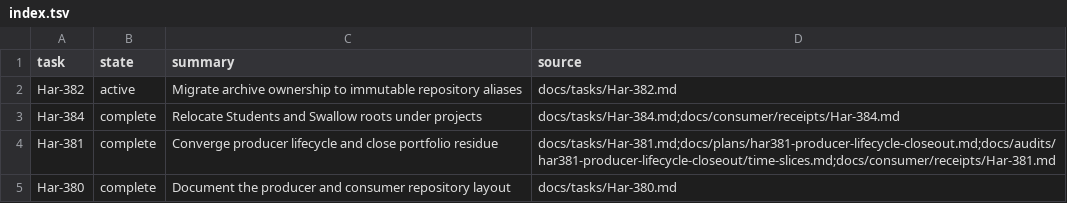
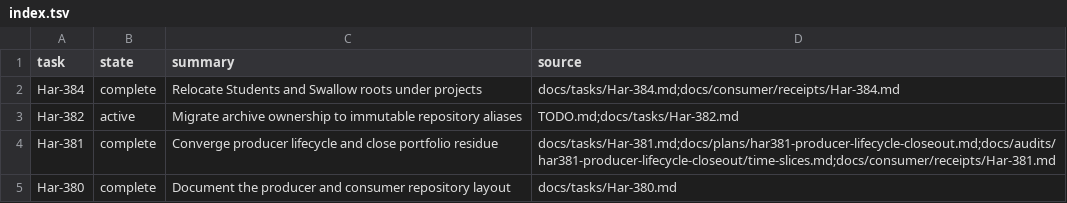
Before and after one commit to rioyokotalab/harness, a TSV file: docs/tasks/index.tsv, drawn as a sheet; only a part is shown; removed rows and columns are numbered as before the commit, all else as after; the diff names each change by its address in the sheet, - before the commit and + after, or states it on an @@ line.

```diff
--- a/docs/tasks/index.tsv
+++ b/docs/tasks/index.tsv
-row 2: Har-382 | active | Migrate archive ownership to immutable repository aliases | docs/tasks/Har-382.md
+row 3: Har-382 | active | Migrate archive ownership to immutable repository aliases | TODO.md;docs/tasks/Har-382.md
```
Also changed, not shown: 4 other files.
